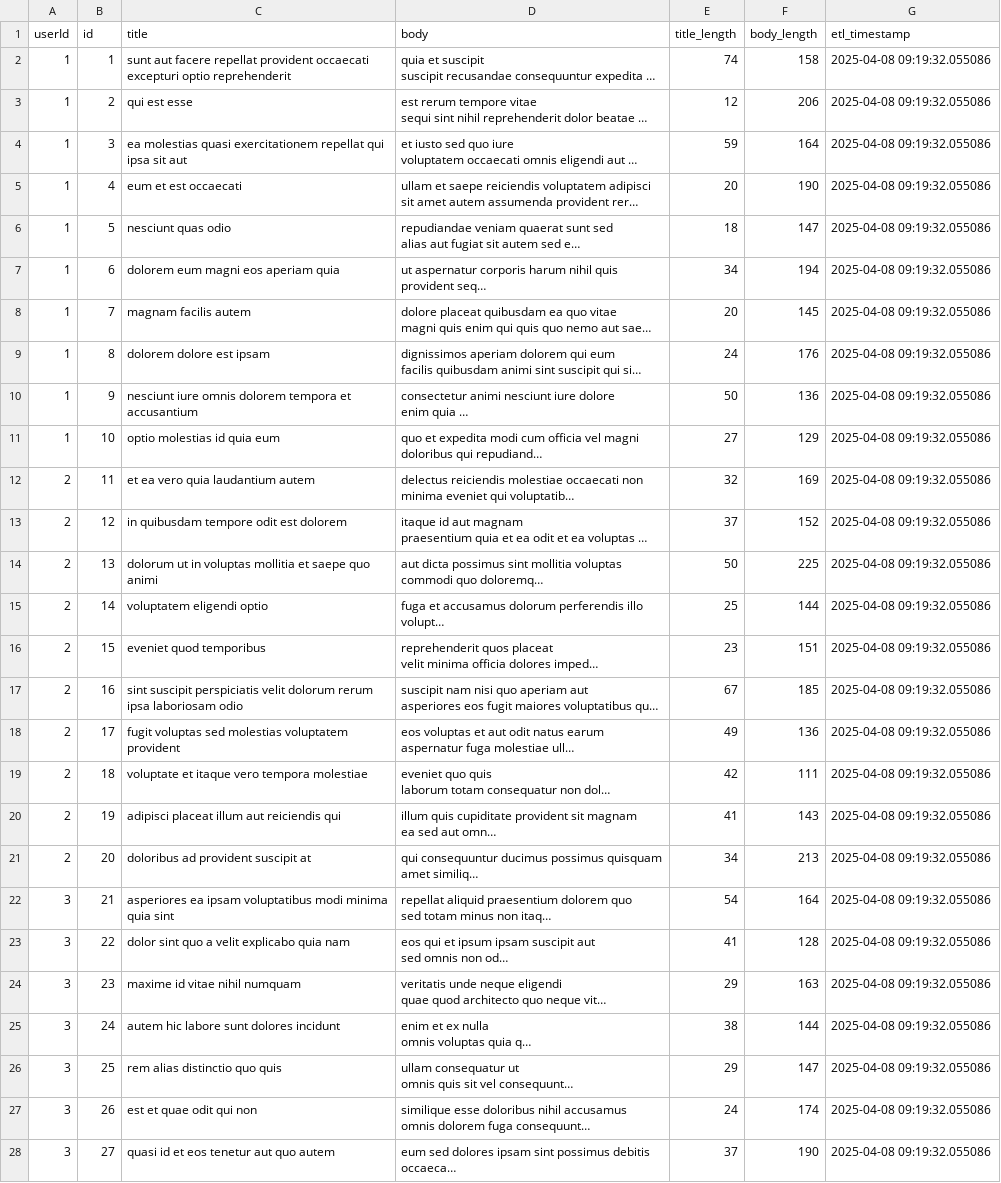
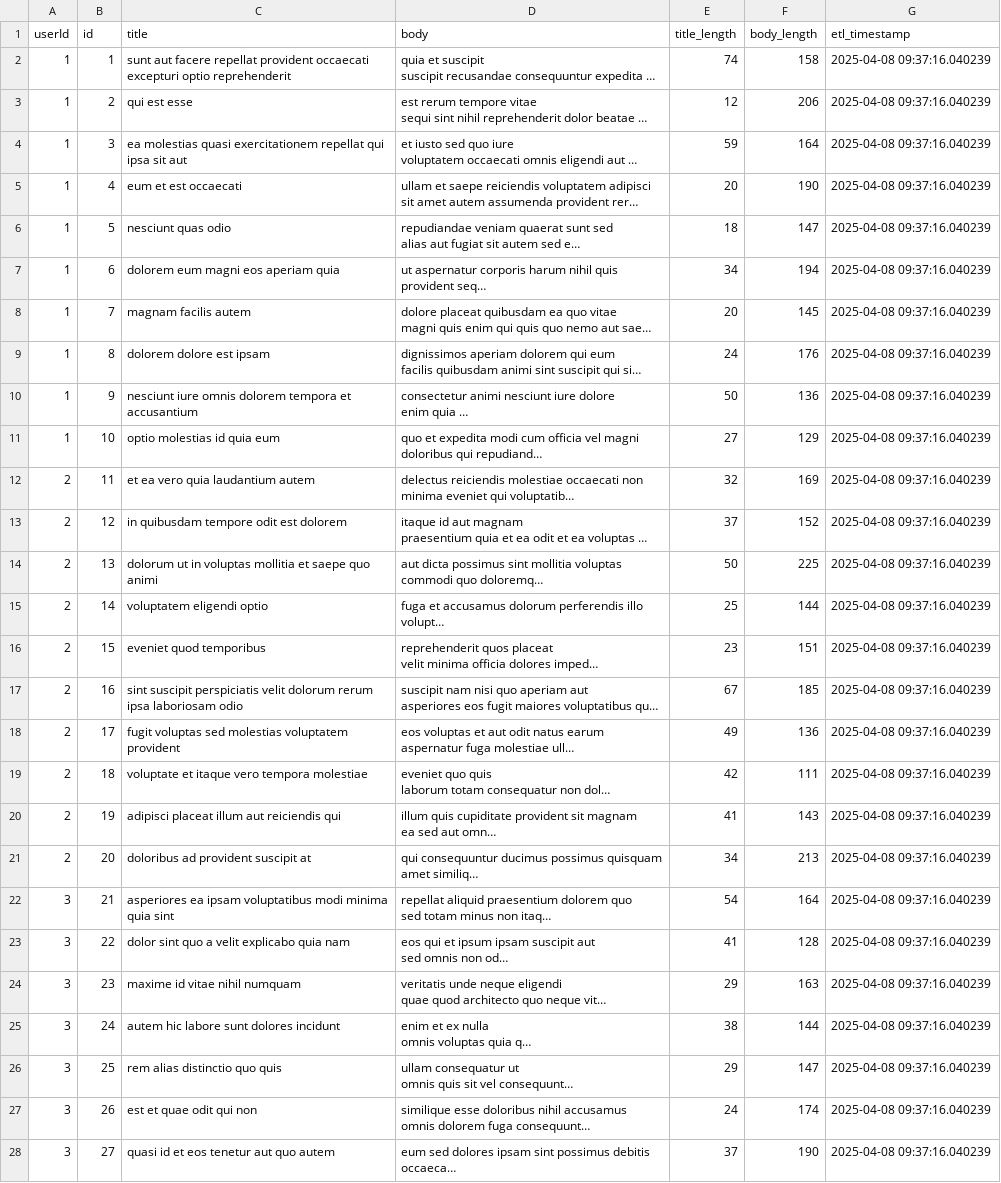
Before and after one commit to wadhwarochak/etl-cicd, a CSV file: transformed_data.csv, drawn as a sheet; only a part is shown; long unchanged cells end in …; the diff covers the shown part only; the diff names each change by its address in the sheet, - before the commit and + after, or states it on an @@ line.

```diff
--- a/transformed_data.csv
+++ b/transformed_data.csv
-G2:G28 (etl_timestamp): 2025-04-08 09:19:32.055086
+G2:G28 (etl_timestamp): 2025-04-08 09:37:16.040239
```
Also changed, not shown: 73 edited cells elsewhere in this file, 1 other file.
